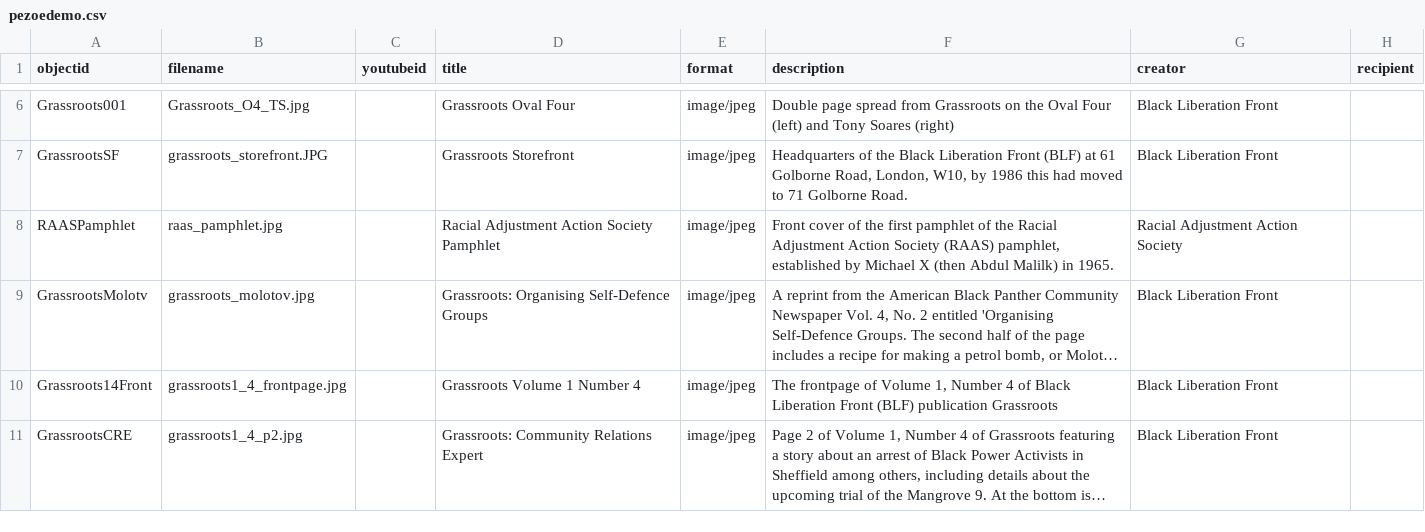
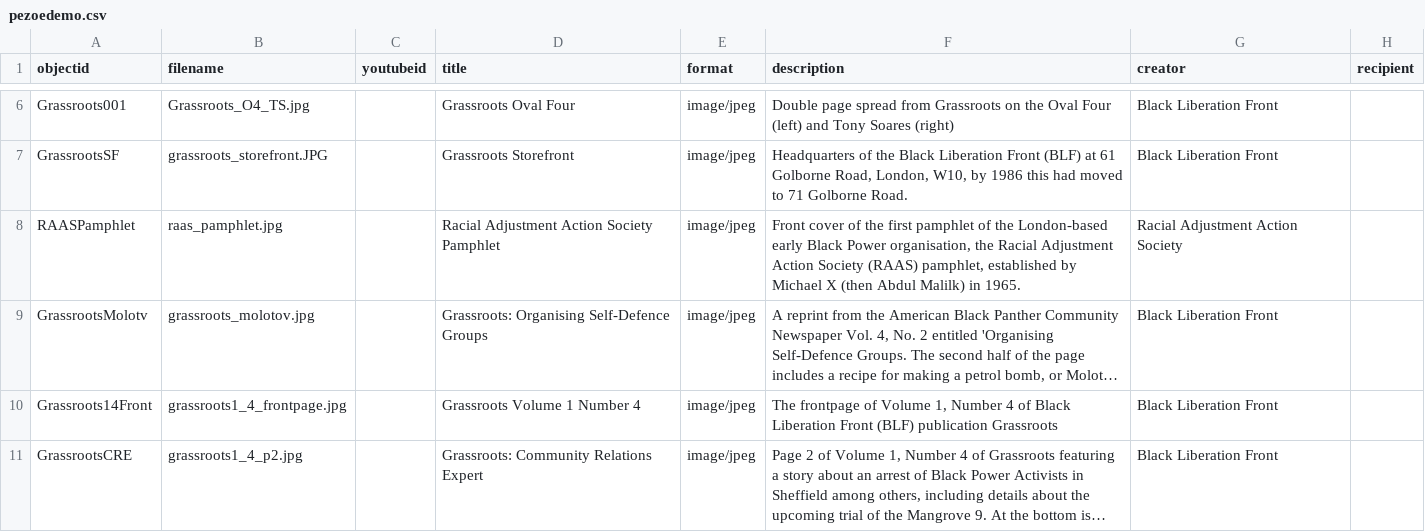
Before and after one commit to blanksonp/perryoedemo, a CSV file: _data/pezoedemo.csv, drawn as a sheet; only a part is shown, gaps mark what is left out; long unchanged cells end in …; the diff covers the shown part only; the diff names each change by its address in the sheet, - before the commit and + after, or states it on an @@ line.

Commit message:
update csv file

```diff
--- a/_data/pezoedemo.csv
+++ b/_data/pezoedemo.csv
-F8 (description): …of the Racial Adjustment…
+F8 (description): …of the London-based early Black Power organisation, the Racial Adjustment…
```
Also changed, not shown: 2 added rows and 1 edited cell elsewhere in this file.
